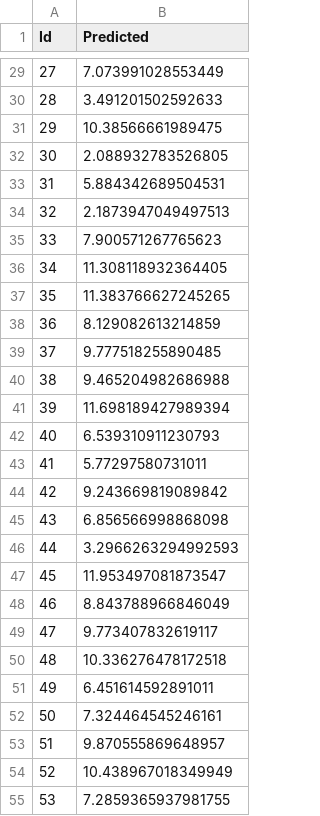
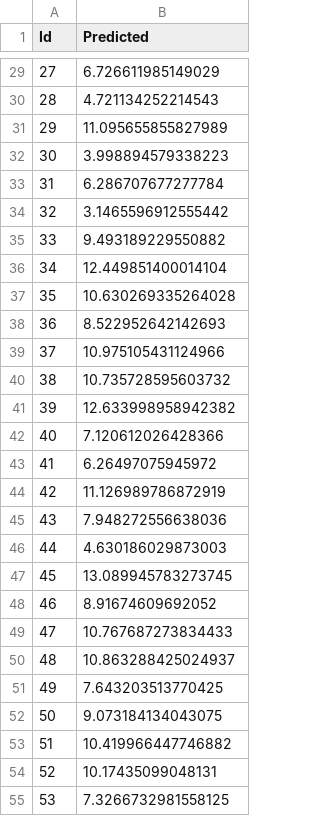
Before and after one commit to Tank86092/NTU2025ML, a CSV file: HW1/my_sol.csv, drawn as a sheet; only a part is shown, gaps mark what is left out; the diff covers the shown part only.

```diff
--- a/HW1/my_sol.csv
+++ b/HW1/my_sol.csv
@@ -29,27 +29,27 @@ Id,Predicted
-27,7.073991028553449
-28,3.491201502592633
-29,10.38566661989475
-30,2.088932783526805
-31,5.884342689504531
-32,2.1873947049497513
-33,7.900571267765623
-34,11.308118932364405
-35,11.383766627245265
-36,8.129082613214859
-37,9.777518255890485
-38,9.465204982686988
-39,11.698189427989394
-40,6.539310911230793
-41,5.77297580731011
-42,9.243669819089842
-43,6.856566998868098
-44,3.2966263294992593
-45,11.953497081873547
-46,8.843788966846049
-47,9.773407832619117
-48,10.336276478172518
-49,6.451614592891011
-50,7.324464545246161
-51,9.870555869648957
-52,10.438967018349949
-53,7.2859365937981755
+27,6.726611985149029
+28,4.721134252214543
+29,11.095655855827989
+30,3.998894579338223
+31,6.286707677277784
+32,3.1465596912555442
+33,9.493189229550882
+34,12.449851400014104
+35,10.630269335264028
+36,8.522952642142693
+37,10.975105431124966
+38,10.735728595603732
+39,12.633998958942382
+40,7.120612026428366
+41,6.26497075945972
+42,11.126989786872919
+43,7.948272556638036
+44,4.630186029873003
+45,13.089945783273745
+46,8.91674609692052
+47,10.767687273834433
+48,10.863288425024937
+49,7.643203513770425
+50,9.073184134043075
+51,10.419966447746882
+52,10.17435099048131
+53,7.3266732981558125
```
Also changed, not shown: 63 edited cells elsewhere in this file, 2 other files.
